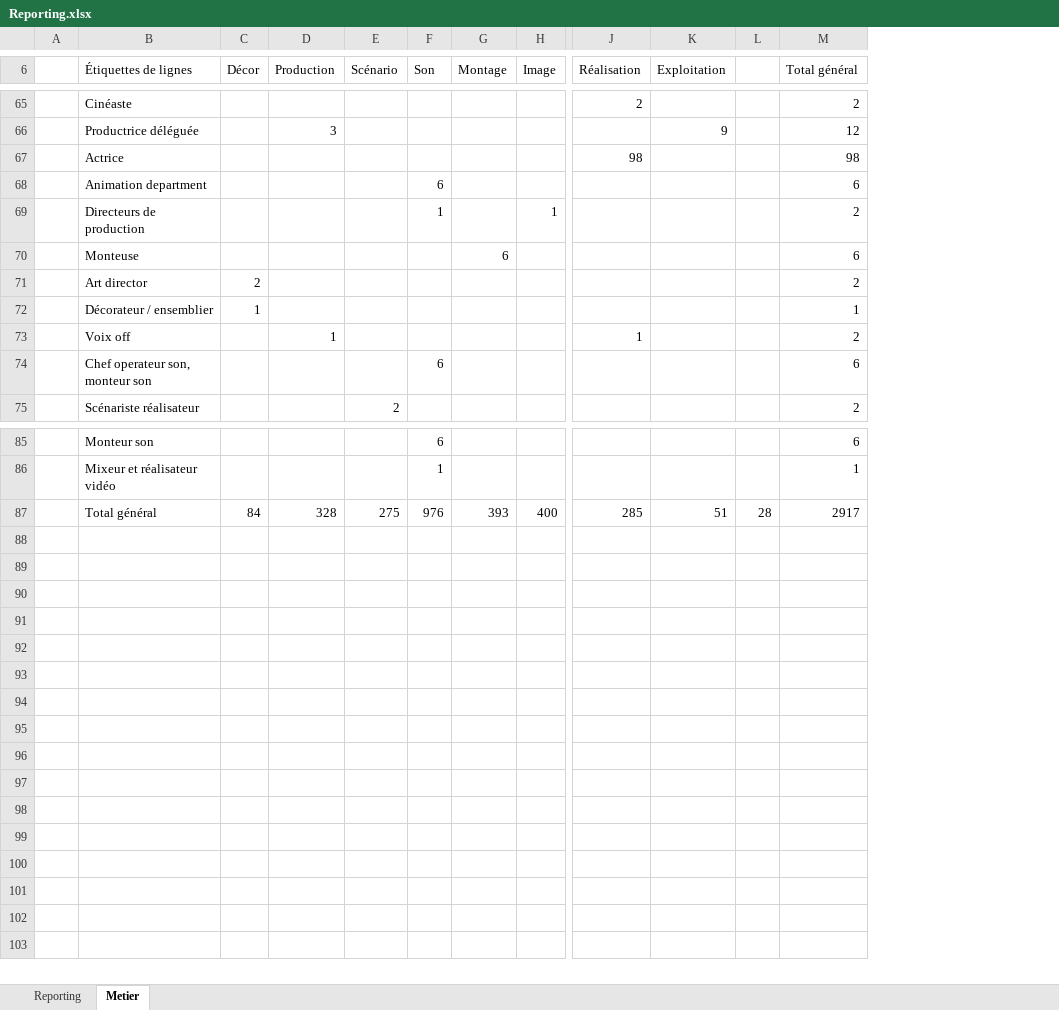
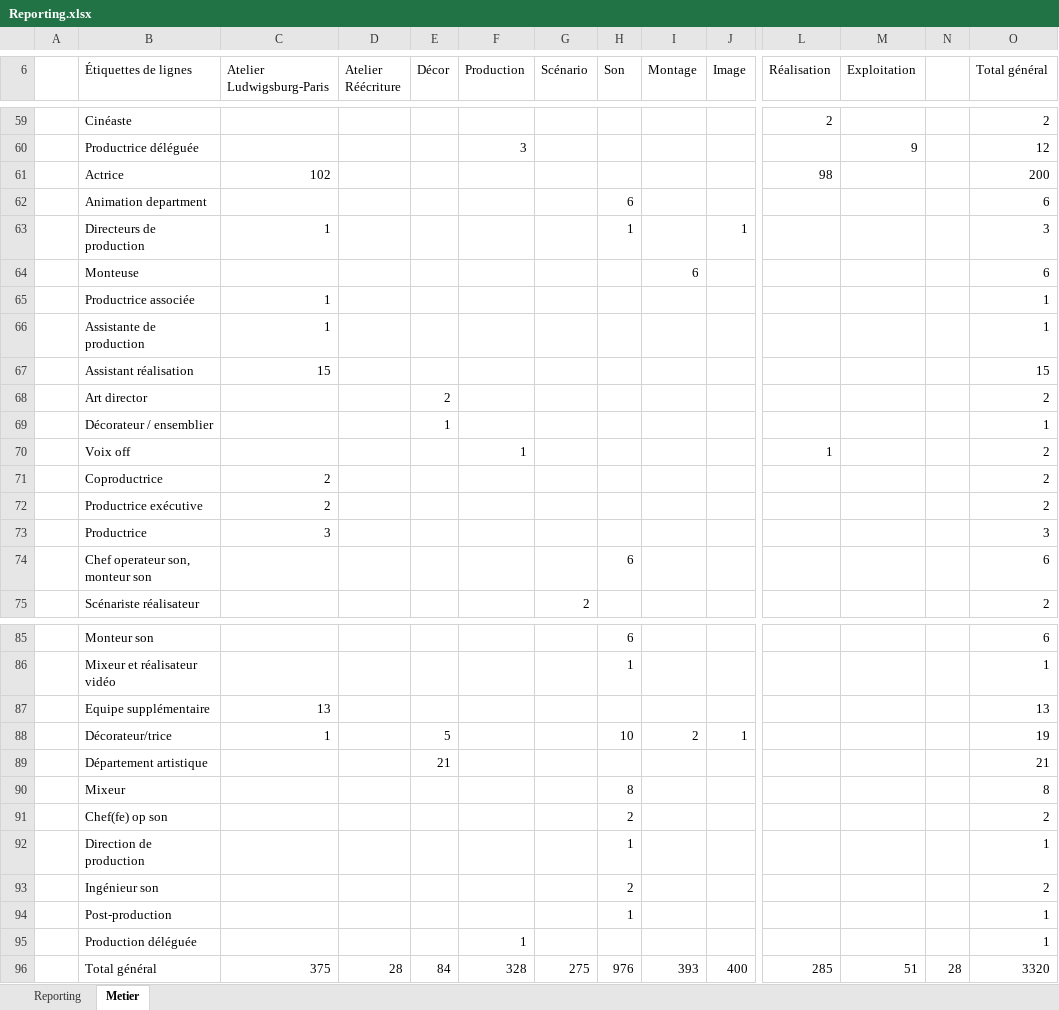
Before and after one commit to f80dev/DataCulturePro_old, an Excel workbook: FrontEnd/OpenAlumniClient/src/assets/Reporting.xlsx, sheet Metier, drawn as a sheet; only a part is shown, gaps mark what is left out; values as stored, in another font and other column widths than the file's, no borders; charts and pictures not drawn; addresses are those after the commit; rows hold the shown columns only; the diff covers the shown part only; the diff names each change by its address in the sheet, - before the commit and + after, or states it on an @@ line.

```diff
--- a/FrontEnd/OpenAlumniClient/src/assets/Reporting.xlsx (sheet Metier)
+++ b/FrontEnd/OpenAlumniClient/src/assets/Reporting.xlsx (sheet Metier)
+column C (Atelier Ludwigsburg-Paris), rows 61-63: 102 |  | 1; row 96: 375
+column D (Atelier Réécriture), row 96: 28
-O61 (Total général): 98
+O61 (Total général): 200
-O63 (Total général): 2
+O63 (Total général): 3
+row 65:  | Productrice associée | 1 |  |  |  |  |  |  |  |  |  |  | 1
+row 66:  | Assistante de production | 1 |  |  |  |  |  |  |  |  |  |  | 1
+row 67:  | Assistant réalisation | 15 |  |  |  |  |  |  |  |  |  |  | 15
+row 71:  | Coproductrice | 2 |  |  |  |  |  |  |  |  |  |  | 2
+row 72:  | Productrice exécutive | 2 |  |  |  |  |  |  |  |  |  |  | 2
+row 73:  | Productrice | 3 |  |  |  |  |  |  |  |  |  |  | 3
+row 87:  | Equipe supplémentaire | 13 |  |  |  |  |  |  |  |  |  |  | 13
+row 88:  | Décorateur/trice | 1 |  | 5 |  |  | 10 | 2 | 1 |  |  |  | 19
+row 89:  | Département artistique |  |  | 21 |  |  |  |  |  |  |  |  | 21
+row 90:  | Mixeur |  |  |  |  |  | 8 |  |  |  |  |  | 8
+row 91:  | Chef(fe) op son |  |  |  |  |  | 2 |  |  |  |  |  | 2
+row 92:  | Direction de production |  |  |  |  |  | 1 |  |  |  |  |  | 1
+row 93:  | Ingénieur son |  |  |  |  |  | 2 |  |  |  |  |  | 2
+row 94:  | Post-production |  |  |  |  |  | 1 |  |  |  |  |  | 1
+row 95:  | Production déléguée |  |  |  | 1 |  |  |  |  |  |  |  | 1
-O96 (Total général): 2917
+O96 (Total général): 3320
```
Also changed, not shown: 6 removed rows and 50 edited cells elsewhere in this sheet, 8 other files.
